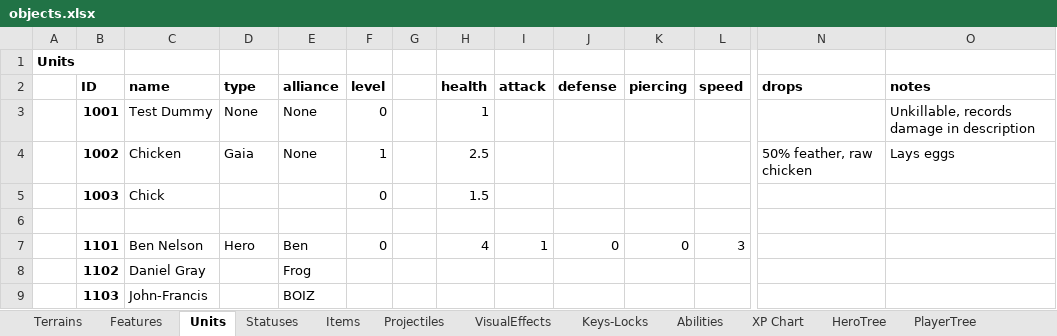
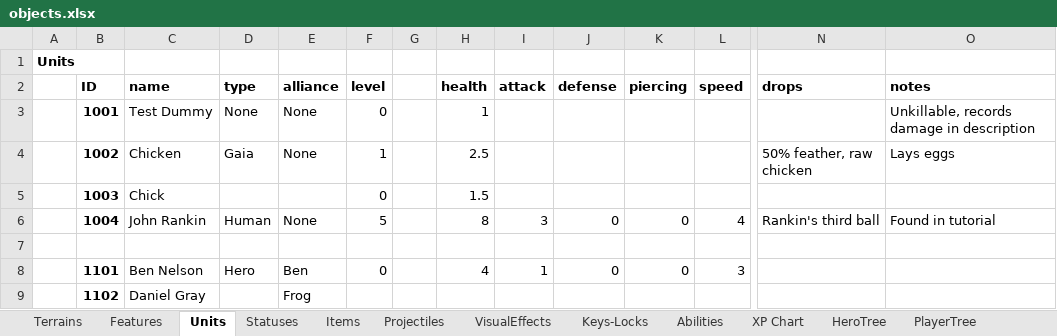
Before and after one commit to dgray001/LNZ, an Excel workbook: objects.xlsx, sheet Units, drawn as a sheet; only a part is shown, gaps mark what is left out; the shorter side is filled out with more unchanged rows; values as stored, in another font and other column widths than the file's, no borders; rows hold the shown columns only; the diff names each change by its address in the sheet, - before the commit and + after, or states it on an @@ line.

Commit message:
v0.6.8g: Added Rankin

```diff
--- a/objects.xlsx (sheet Units)
+++ b/objects.xlsx (sheet Units)
+row 6:  | 1004 | John Rankin | Human | None | 5 |  | 8 | 3 | 0 | 0 | 4 | Rankin's third ball | Found in tutorial
```
Also changed, not shown: sheet Items, 7 other files.
